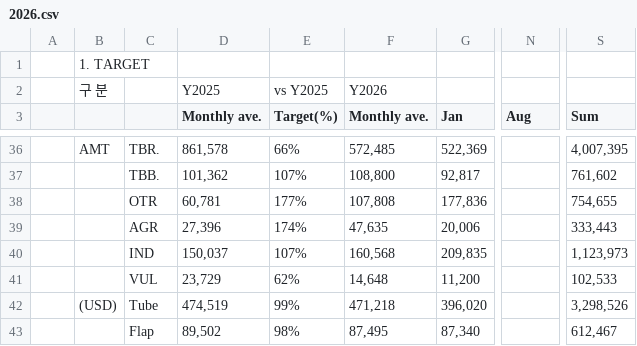
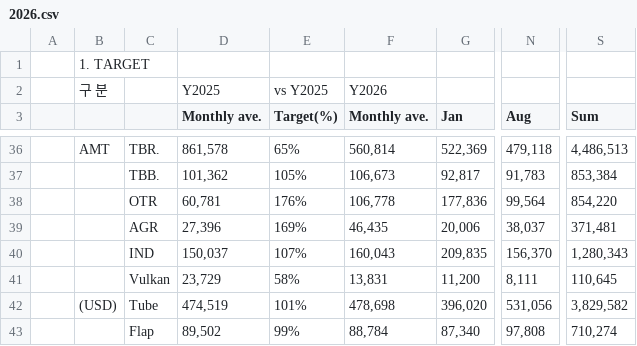
Before and after one commit to hungaseo-arch/asuraDB, a CSV file: data/kpi/2026.csv, drawn as a sheet; only a part is shown, gaps mark what is left out; the diff covers the shown part only; the diff names each change by its address in the sheet, - before the commit and + after, or states it on an @@ line.

```diff
--- a/data/kpi/2026.csv
+++ b/data/kpi/2026.csv
-E36 (Target(%)): 66%
+E36 (Target(%)): 65%
-F36 (Monthly ave.): 572,485
+F36 (Monthly ave.): 560,814
-N36 (Aug): (empty)
+N36 (Aug): 479,118
-S36 (Sum): 4,007,395
+S36 (Sum): 4,486,513
-E37 (Target(%)): 107%
+E37 (Target(%)): 105%
-F37 (Monthly ave.): 108,800
+F37 (Monthly ave.): 106,673
-N37 (Aug): (empty)
+N37 (Aug): 91,783
-S37 (Sum): 761,602
+S37 (Sum): 853,384
-E38 (Target(%)): 177%
+E38 (Target(%)): 176%
-F38 (Monthly ave.): 107,808
+F38 (Monthly ave.): 106,778
-N38 (Aug): (empty)
+N38 (Aug): 99,564
-S38 (Sum): 754,655
+S38 (Sum): 854,220
-E39 (Target(%)): 174%
+E39 (Target(%)): 169%
-F39 (Monthly ave.): 47,635
+F39 (Monthly ave.): 46,435
-N39 (Aug): (empty)
+N39 (Aug): 38,037
-S39 (Sum): 333,443
+S39 (Sum): 371,481
-F40 (Monthly ave.): 160,568
+F40 (Monthly ave.): 160,043
-N40 (Aug): (empty)
+N40 (Aug): 156,370
-S40 (Sum): 1,123,973
+S40 (Sum): 1,280,343
-C41: VUL
+C41: Vulkan
-E41 (Target(%)): 62%
+E41 (Target(%)): 58%
-F41 (Monthly ave.): 14,648
+F41 (Monthly ave.): 13,831
-N41 (Aug): (empty)
+N41 (Aug): 8,111
-S41 (Sum): 102,533
+S41 (Sum): 110,645
-E42 (Target(%)): 99%
+E42 (Target(%)): 101%
-F42 (Monthly ave.): 471,218
+F42 (Monthly ave.): 478,698
-N42 (Aug): (empty)
+N42 (Aug): 531,056
-S42 (Sum): 3,298,526
+S42 (Sum): 3,829,582
-E43 (Target(%)): 98%
+E43 (Target(%)): 99%
-F43 (Monthly ave.): 87,495
+F43 (Monthly ave.): 88,784
-N43 (Aug): (empty)
+N43 (Aug): 97,808
-S43 (Sum): 612,467
+S43 (Sum): 710,274
```
Also changed, not shown: 1 added row and 107 edited cells elsewhere in this file, 2 other files.
